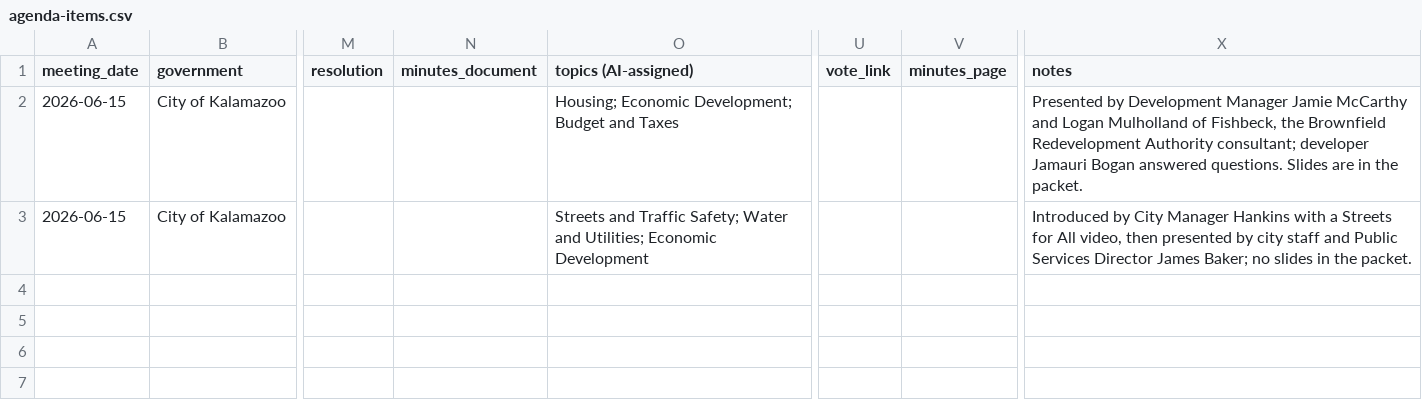
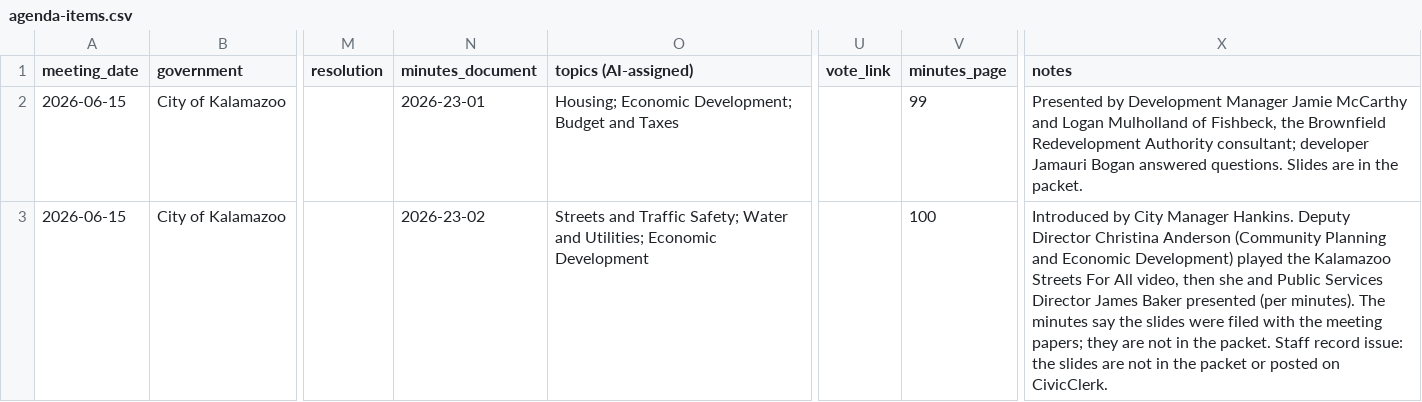
Before and after one commit to kalebwolfgang/Kalamazoo-Local-Meetings, a CSV file: kalamazoo-city/city-commission/2026/2026-06-15-committee-of-the-whole/agenda-items.csv, drawn as a sheet; only a part is shown, gaps mark what is left out; the diff names each change by its address in the sheet, - before the commit and + after, or states it on an @@ line.

```diff
--- a/kalamazoo-city/city-commission/2026/2026-06-15-committee-of-the-whole/agenda-items.csv
+++ b/kalamazoo-city/city-commission/2026/2026-06-15-committee-of-the-whole/agenda-items.csv
-N2 (minutes_document): (empty)
+N2 (minutes_document): 2026-23-01
-V2 (minutes_page): (empty)
+V2 (minutes_page): 99
-N3 (minutes_document): (empty)
+N3 (minutes_document): 2026-23-02
-V3 (minutes_page): (empty)
+V3 (minutes_page): 100
-X3 (notes): …City Manager Hankins with a Streets for All video, then presented by city staff and Public Services Director James Baker; no slides in the packet.
+X3 (notes): …City Manager Hankins. Deputy Director Christina Anderson (Community Planning and Economic Development) played the Kalamazoo Streets For All video, then she and Public Services Director James Baker presented (per minutes). The minutes say the slides were filed with the meeting papers; they are not in the packet. Staff record issue: the slides are not in the packet or posted on CivicClerk.
```
Also changed, not shown: kalamazoo-city/city-commission/2026/2026-06-01-business/agenda-items.csv, kalamazoo-city/city-commission/2026/2026-06-15-committee-of-the-whole/public-comment.csv, 37 other files.
